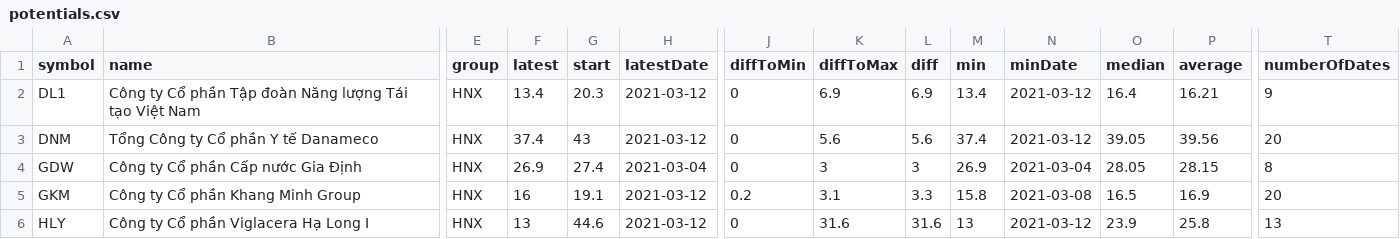
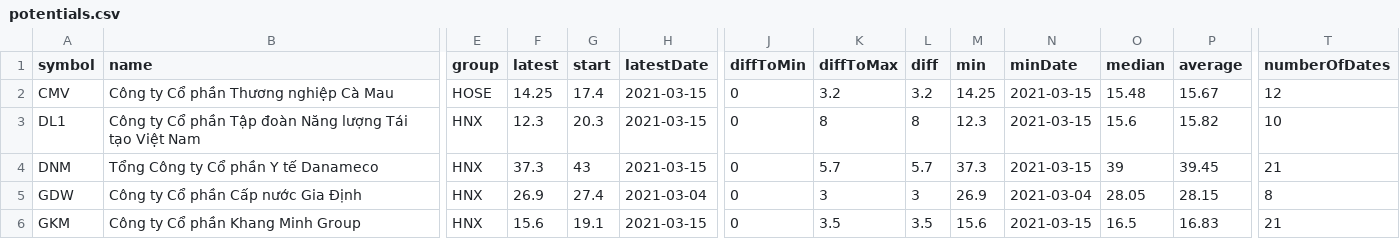
Before and after one commit to taosut/hieudoanm, a CSV file: docs/finance/stock/potentials.csv, drawn as a sheet; only a part is shown, gaps mark what is left out; removed rows and columns are numbered as before the commit, all else as after; rows hold the shown columns only; the diff covers the shown part only; the diff names each change by its address in the sheet, - before the commit and + after, or states it on an @@ line.

```diff
--- a/docs/finance/stock/potentials.csv
+++ b/docs/finance/stock/potentials.csv
+row 2: CMV | Công ty Cổ phần Thương nghiệp Cà Mau | HOSE | 14.25 | 17.4 | 2021-03-15 | 0 | 3.2 | 3.2 | 14.25 | 2021-03-15 | 15.48 | 15.67 | 12
-F3 (latest): 13.4
+F3 (latest): 12.3
-H3:H4 (latestDate): 2021-03-12
+H3:H4 (latestDate): 2021-03-15
-K3 (diffToMax): 6.9
+K3 (diffToMax): 8
-L3 (diff): 6.9
+L3 (diff): 8
-M3 (min): 13.4
+M3 (min): 12.3
-N3:N4 (minDate): 2021-03-12
+N3:N4 (minDate): 2021-03-15
-O3 (median): 16.4
+O3 (median): 15.6
-P3 (average): 16.21
+P3 (average): 15.82
-T3 (numberOfDates): 9
+T3 (numberOfDates): 10
-F4 (latest): 37.4
+F4 (latest): 37.3
-K4 (diffToMax): 5.6
+K4 (diffToMax): 5.7
-L4 (diff): 5.6
+L4 (diff): 5.7
-M4 (min): 37.4
+M4 (min): 37.3
-O4 (median): 39.05
+O4 (median): 39
-P4 (average): 39.56
+P4 (average): 39.45
-T4 (numberOfDates): 20
+T4 (numberOfDates): 21
-F6 (latest): 16
+F6 (latest): 15.6
-H6 (latestDate): 2021-03-12
+H6 (latestDate): 2021-03-15
-J6 (diffToMin): 0.2
+J6 (diffToMin): 0
-K6 (diffToMax): 3.1
+K6 (diffToMax): 3.5
-L6 (diff): 3.3
+L6 (diff): 3.5
-M6 (min): 15.8
+M6 (min): 15.6
-N6 (minDate): 2021-03-08
+N6 (minDate): 2021-03-15
-P6 (average): 16.9
+P6 (average): 16.83
-T6 (numberOfDates): 20
+T6 (numberOfDates): 21
-row 6: HLY | Công ty Cổ phần Viglacera Hạ Long I | HNX | 13 | 44.6 | 2021-03-12 | 0 | 31.6 | 31.6 | 13 | 2021-03-12 | 23.9 | 25.8 | 13
```
Also changed, not shown: 1 added row, 1 removed row and 42 edited cells elsewhere in this file, docs/finance/stock/highlights.csv, docs/usa/congress/members/house/112.csv, 9 other files.
